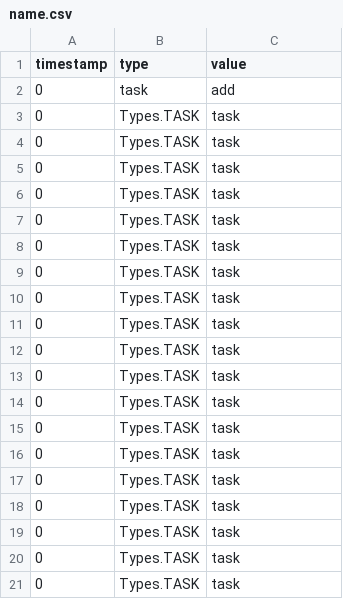
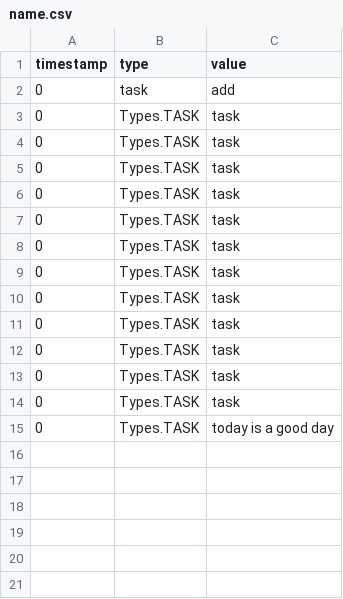
Before and after one commit to the-dezeray/T3, a CSV file: name.csv, drawn as a sheet.

```diff
--- a/name.csv
+++ b/name.csv
@@ -14,8 +14,2 @@ timestamp,type,value
 0,Types.TASK,task
-0,Types.TASK,task
-0,Types.TASK,task
-0,Types.TASK,task
-0,Types.TASK,task
-0,Types.TASK,task
-0,Types.TASK,task
-0,Types.TASK,task
+0,Types.TASK,  today is a good day
```
Also changed, not shown: 5 other files.
